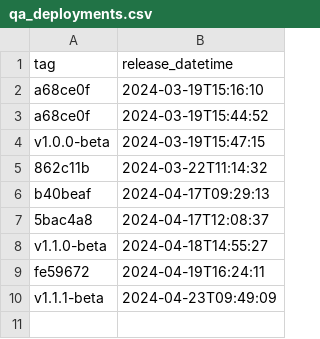
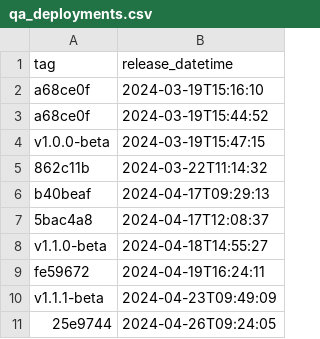
Before and after one commit to NHSDigital/eps-prescription-status-update-api, a CSV file: _data/qa_deployments.csv, drawn as a sheet.

```diff
--- a/_data/qa_deployments.csv
+++ b/_data/qa_deployments.csv
@@ -10 +10,2 @@ fe59672,2024-04-19T16:24:11
 v1.1.1-beta,2024-04-23T09:49:09
+25e9744,2024-04-26T09:24:05
```
Also changed, not shown: 1 other file.
